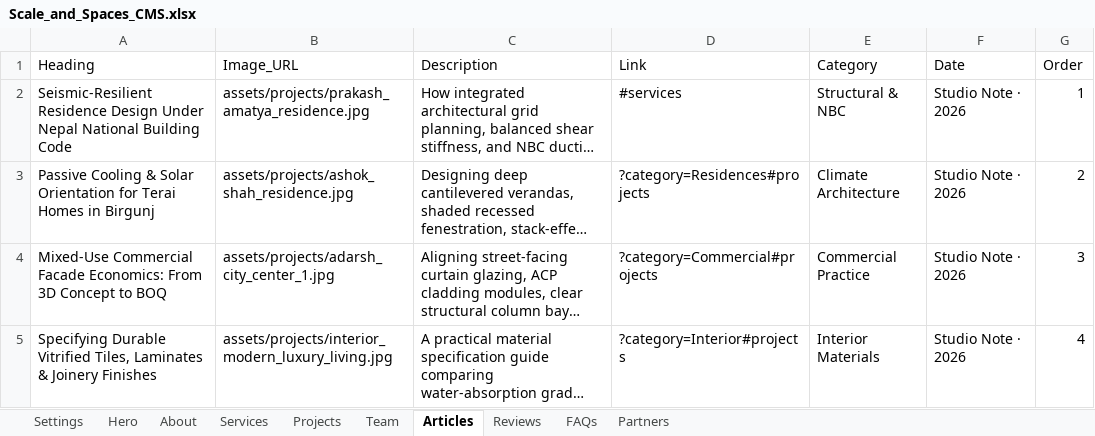
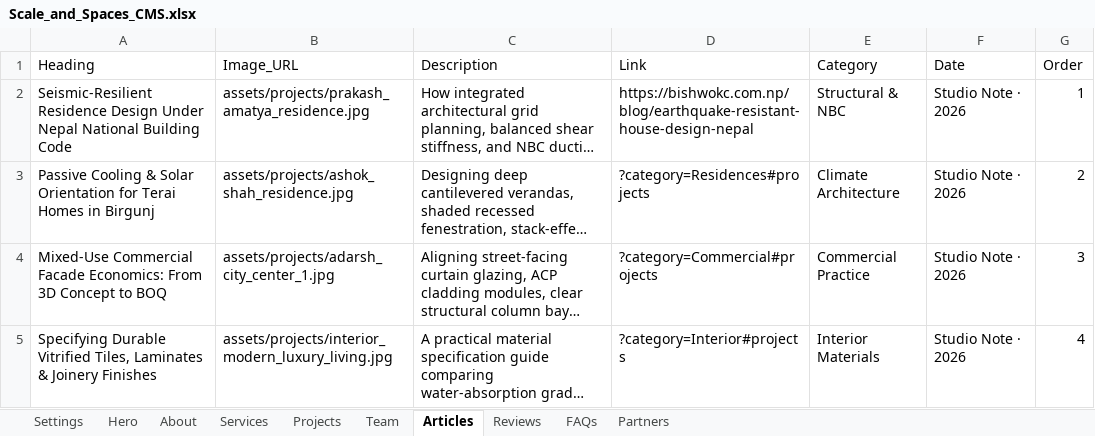
Before and after one commit to madex-source/madex, an Excel workbook: Scale_and_Spaces_CMS.xlsx, sheet Articles, drawn as a sheet; long unchanged cells end in …; values as stored, in another font and other column widths than the file's, no borders; the diff names each change by its address in the sheet, - before the commit and + after, or states it on an @@ line.

```diff
--- a/Scale_and_Spaces_CMS.xlsx (sheet Articles)
+++ b/Scale_and_Spaces_CMS.xlsx (sheet Articles)
-D2 (Link): #services
+D2 (Link): https://bishwokc.com.np/blog/earthquake-resistant-house-design-nepal
```
Also changed, not shown: sheet Reviews, sheet Services, sheet FAQs, sheet Projects, 4 other files.
